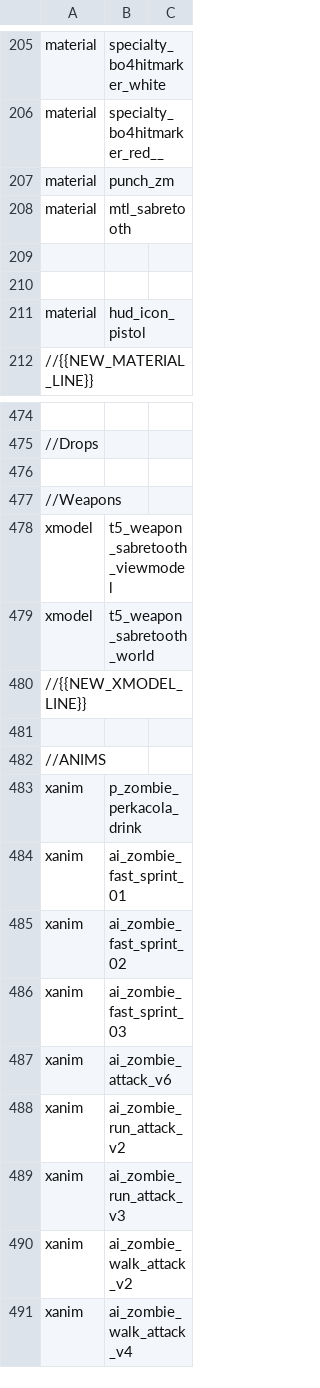
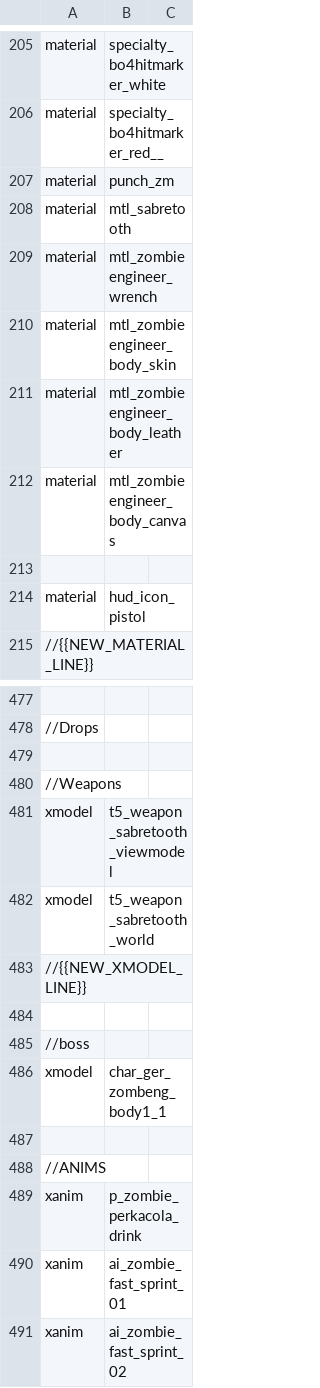
Before and after one commit to jhw2167/BO1-Reimagined-hotfitx, a CSV file: mod.csv, drawn as a sheet; only a part is shown, gaps mark what is left out; the shorter side is filled out with more unchanged rows.

```diff
--- a/mod.csv
+++ b/mod.csv
@@ -208,3 +208,6 @@ material,punch_zm
 material,mtl_sabretooth
-
+material,mtl_zombieengineer_wrench
+material,mtl_zombieengineer_body_skin
+material,mtl_zombieengineer_body_leather
+material,mtl_zombieengineer_body_canvas
 
@@ -480,2 +483,5 @@ xmodel,t5_weapon_sabretooth_world
 //{{NEW_XMODEL_LINE}}
+
+//boss
+xmodel,char_ger_zombeng_body1_1
 
```
Also changed, not shown: 19 other files.
